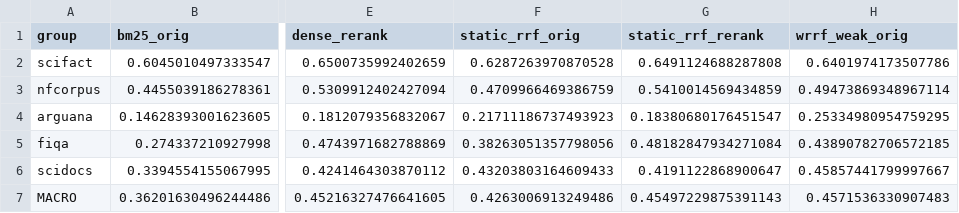
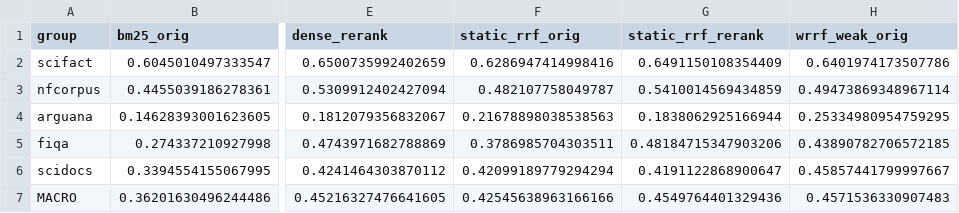
Before and after one commit to EgwDean/Query-Adaptive-Hybrid-Retrieval, a CSV file: data/results/rerank_mrr.csv, drawn as a sheet; only a part is shown, gaps mark what is left out; the diff names each change by its address in the sheet, - before the commit and + after, or states it on an @@ line.

```diff
--- a/data/results/rerank_mrr.csv
+++ b/data/results/rerank_mrr.csv
-F2 (static_rrf_orig): 0.6287263970870528
+F2 (static_rrf_orig): 0.6286947414998416
-G2 (static_rrf_rerank): 0.6491124688287808
+G2 (static_rrf_rerank): 0.6491150108354409
-F3 (static_rrf_orig): 0.4709966469386759
+F3 (static_rrf_orig): 0.482107758049787
-F4 (static_rrf_orig): 0.21711186737493923
+F4 (static_rrf_orig): 0.21678898038538563
-G4 (static_rrf_rerank): 0.18380680176451547
+G4 (static_rrf_rerank): 0.1838062925166944
-F5 (static_rrf_orig): 0.38263051357798056
+F5 (static_rrf_orig): 0.3786985704303511
-G5 (static_rrf_rerank): 0.48182847934271084
+G5 (static_rrf_rerank): 0.48184715347903206
-F6 (static_rrf_orig): 0.43203803164609433
+F6 (static_rrf_orig): 0.42099189779294294
-F7 (static_rrf_orig): 0.4263006913249486
+F7 (static_rrf_orig): 0.42545638963166166
-G7 (static_rrf_rerank): 0.45497229875391143
+G7 (static_rrf_rerank): 0.4549764401329436
```
Also changed, not shown: data/results/mrr_ci.csv, data/results/mrr_ttest.csv, 16 other files.
